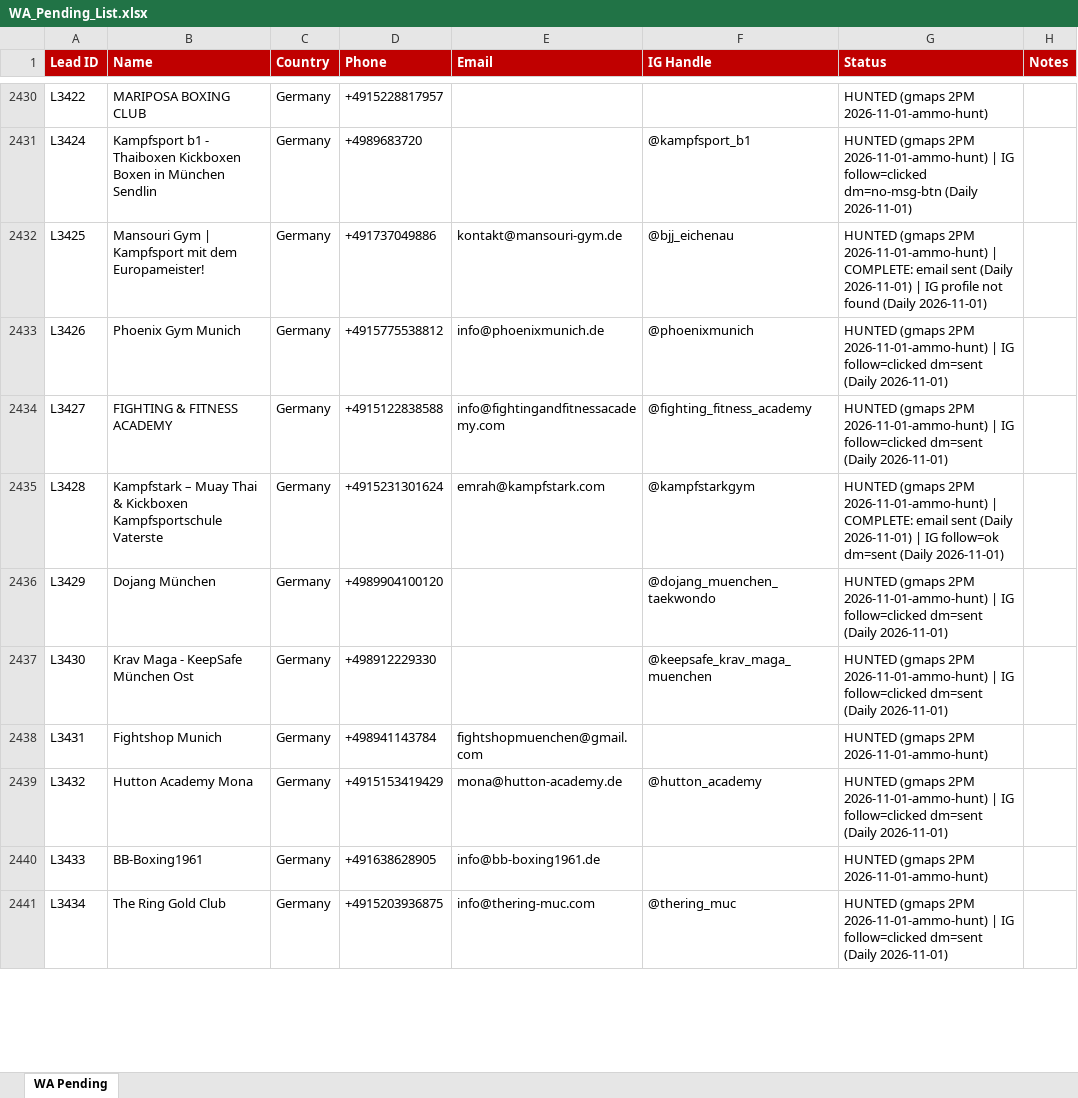
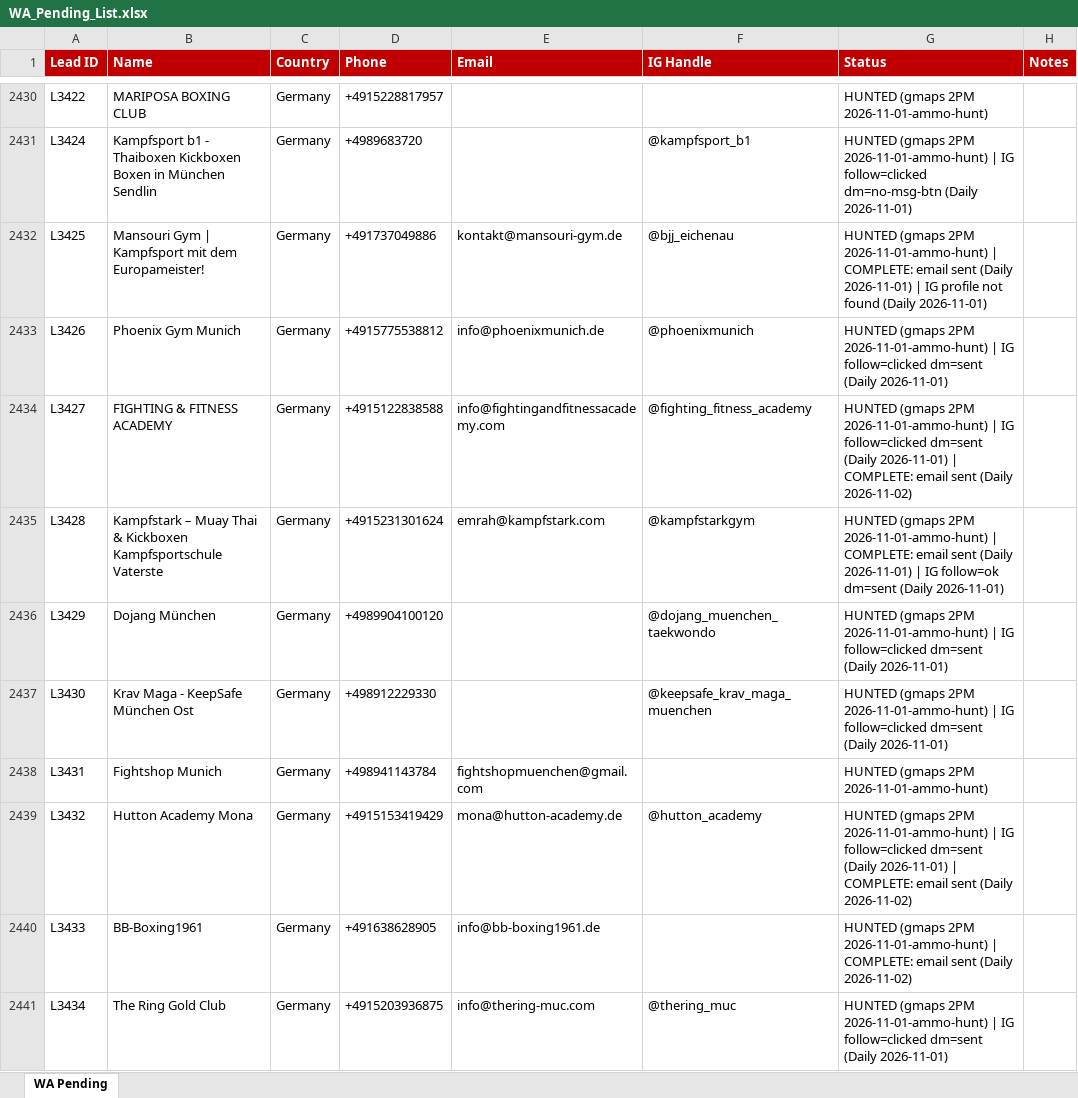
Before and after one commit to hsnwarriorapparel-dot/hsn-business, an Excel workbook: WA_Pending_List.xlsx, sheet WA Pending, drawn as a sheet; only a part is shown, gaps mark what is left out; values as stored, in another font and other column widths than the file's, no borders; the diff covers the shown part only; the diff names each change by its address in the sheet, - before the commit and + after, or states it on an @@ line.

```diff
--- a/WA_Pending_List.xlsx (sheet WA Pending)
+++ b/WA_Pending_List.xlsx (sheet WA Pending)
-G2434 (Status): …(Daily 2026-11-01)
+G2434 (Status): …(Daily 2026-11-01) | COMPLETE: email sent (Daily 2026-11-02)
-G2439 (Status): …(Daily 2026-11-01)
+G2439 (Status): …(Daily 2026-11-01) | COMPLETE: email sent (Daily 2026-11-02)
-G2440 (Status): …2PM 2026-11-01-ammo-hunt)
+G2440 (Status): …2PM 2026-11-01-ammo-hunt) | COMPLETE: email sent (Daily 2026-11-02)
```
Also changed, not shown: 41 added rows and 154 edited cells elsewhere in this sheet, HWA_Lead_Tracker.xlsx, 15 other files.
